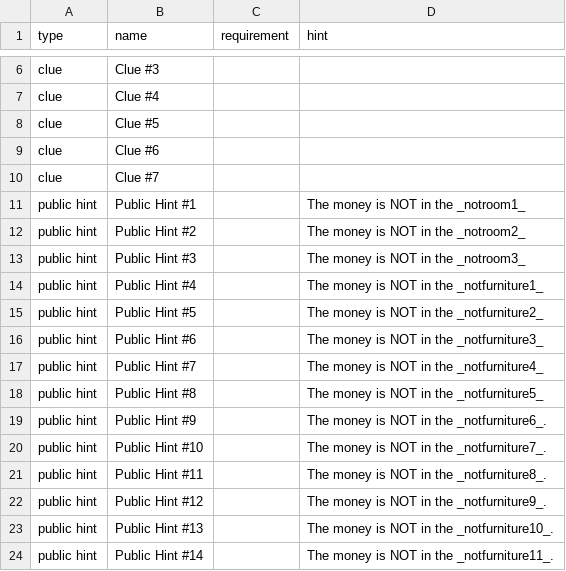
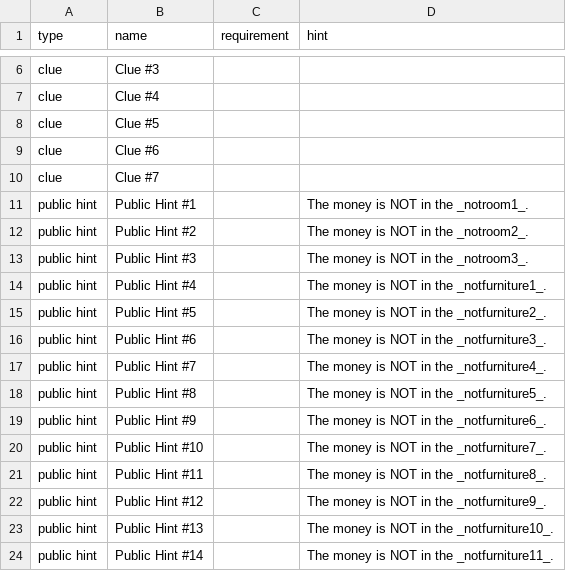
Before and after one commit to adam-on-the-internet/mystery-mansion, a CSV file: info/interactions.csv, drawn as a sheet; only a part is shown, gaps mark what is left out.

```diff
--- a/info/interactions.csv
+++ b/info/interactions.csv
@@ -10,10 +10,10 @@ clue,Clue #6,,
 clue,Clue #7,,
-public hint,Public Hint #1,,The money is NOT in the _notroom1_
-public hint,Public Hint #2,,The money is NOT in the _notroom2_
-public hint,Public Hint #3,,The money is NOT in the _notroom3_
-public hint,Public Hint #4,,The money is NOT in the _notfurniture1_
-public hint,Public Hint #5,,The money is NOT in the _notfurniture2_
-public hint,Public Hint #6,,The money is NOT in the _notfurniture3_
-public hint,Public Hint #7,,The money is NOT in the _notfurniture4_
-public hint,Public Hint #8,,The money is NOT in the _notfurniture5_
+public hint,Public Hint #1,,The money is NOT in the _notroom1_.
+public hint,Public Hint #2,,The money is NOT in the _notroom2_.
+public hint,Public Hint #3,,The money is NOT in the _notroom3_.
+public hint,Public Hint #4,,The money is NOT in the _notfurniture1_.
+public hint,Public Hint #5,,The money is NOT in the _notfurniture2_.
+public hint,Public Hint #6,,The money is NOT in the _notfurniture3_.
+public hint,Public Hint #7,,The money is NOT in the _notfurniture4_.
+public hint,Public Hint #8,,The money is NOT in the _notfurniture5_.
 public hint,Public Hint #9,,The money is NOT in the _notfurniture6_.
```
Also changed, not shown: 2 other files.
